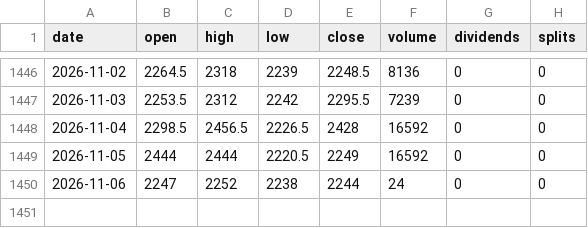
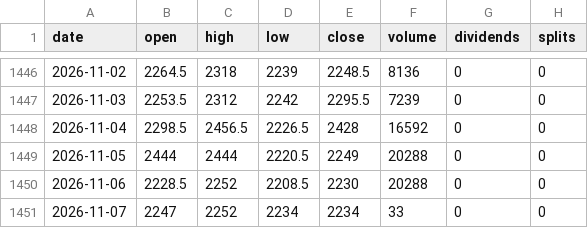
Before and after one commit to michaelkofman1-ui/Options-snapshots, a CSV file: data/external/bars/ETH=F.csv, drawn as a sheet; only a part is shown, gaps mark what is left out.

```diff
--- a/data/external/bars/ETH=F.csv
+++ b/data/external/bars/ETH=F.csv
@@ -1448,3 +1448,4 @@ date,open,high,low,close,volume,dividends,splits
 2026-11-04,2298.5,2456.5,2226.5,2428,16592,0,0
-2026-11-05,2444,2444,2220.5,2249,16592,0,0
-2026-11-06,2247,2252,2238,2244,24,0,0
+2026-11-05,2444,2444,2220.5,2249,20288,0,0
+2026-11-06,2228.5,2252,2208.5,2230,20288,0,0
+2026-11-07,2247,2252,2234,2234,33,0,0
```
Also changed, not shown: data/external/_last_run.csv, data/external/bars/BTC=F.csv, 53 other files.
